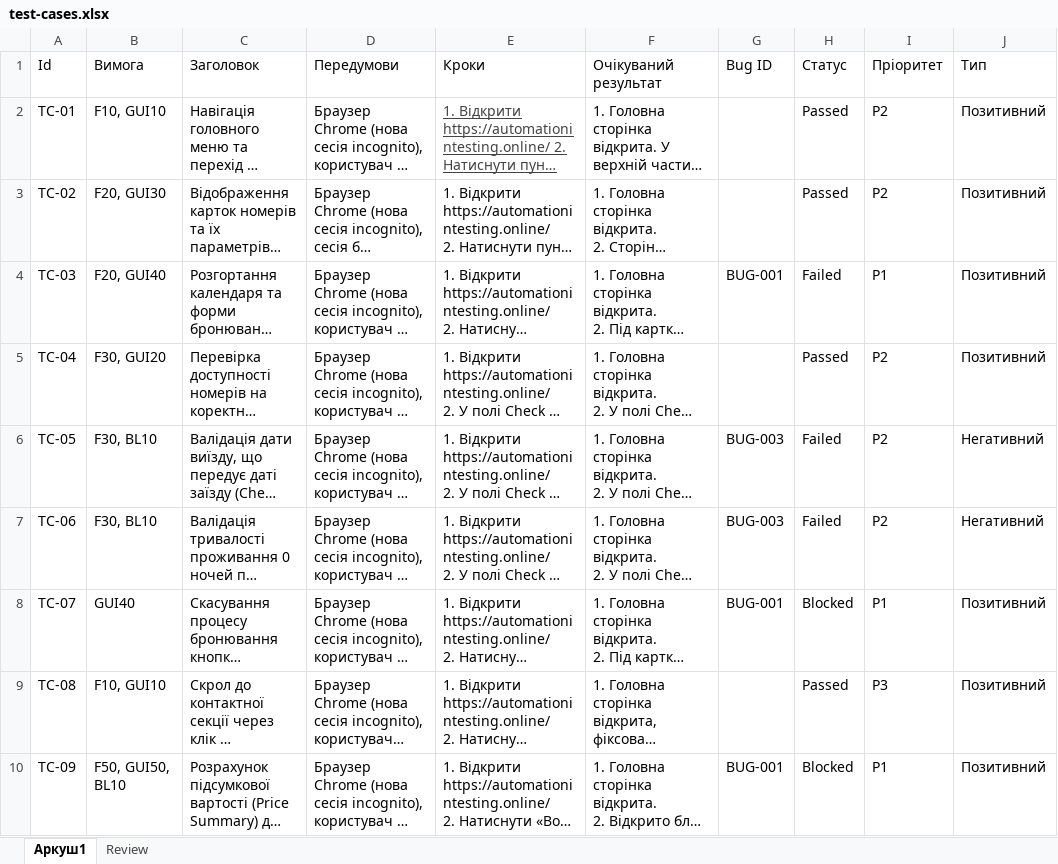
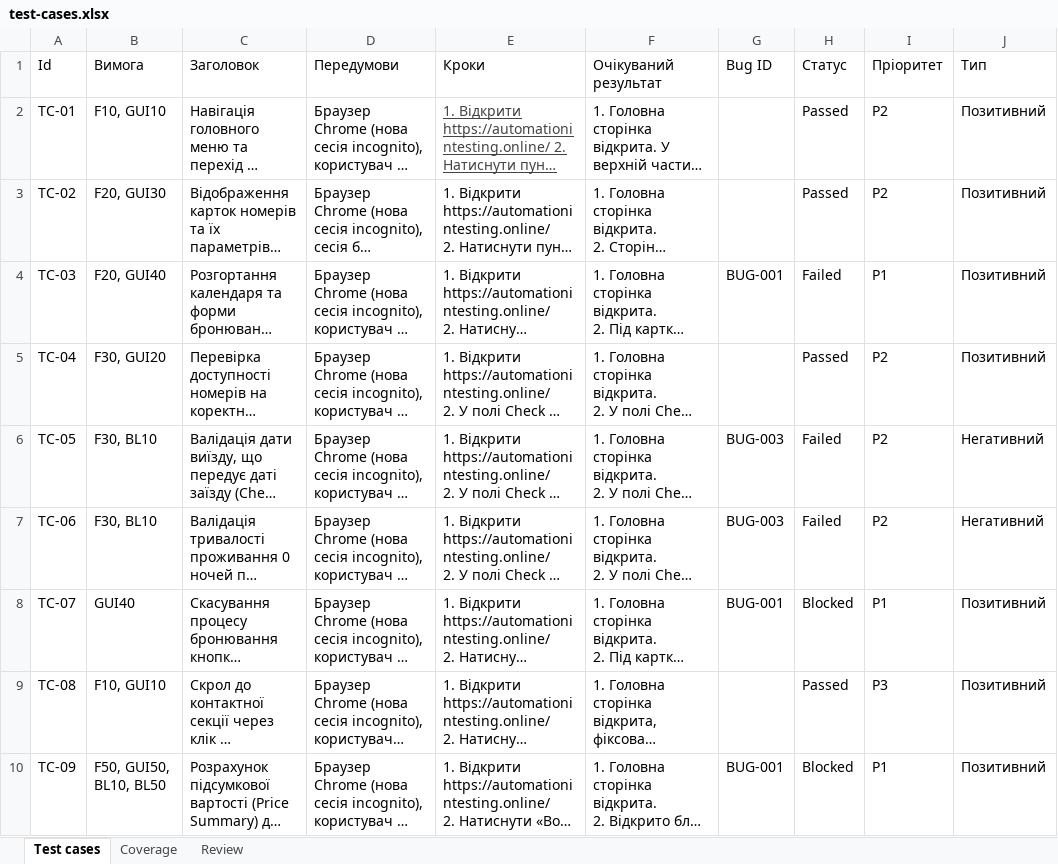
Before and after one commit to tiktakson/tzyaps1, an Excel workbook: docs/sprint3/test-cases.xlsx, sheet Test cases, drawn as a sheet; only a part is shown; long unchanged cells end in …; values as stored, in another font and other column widths than the file's, no borders; table styles not drawn; the diff covers the shown part only; the diff names each change by its address in the sheet, - before the commit and + after, or states it on an @@ line.

Commit message:
docs(sprint3): fix coverage traceability and TC-19 independence

```diff
--- a/docs/sprint3/test-cases.xlsx (sheet Test cases)
+++ b/docs/sprint3/test-cases.xlsx (sheet Test cases)
-sheet tab: Аркуш1
+sheet tab: Test cases
+sheet tab: Coverage
-B10 (Вимога): F50, GUI50, BL10
+B10 (Вимога): F50, GUI50, BL10, BL50
```
Also changed, not shown: 11 edited cells elsewhere in this sheet, sheet Review, 4 other files.
